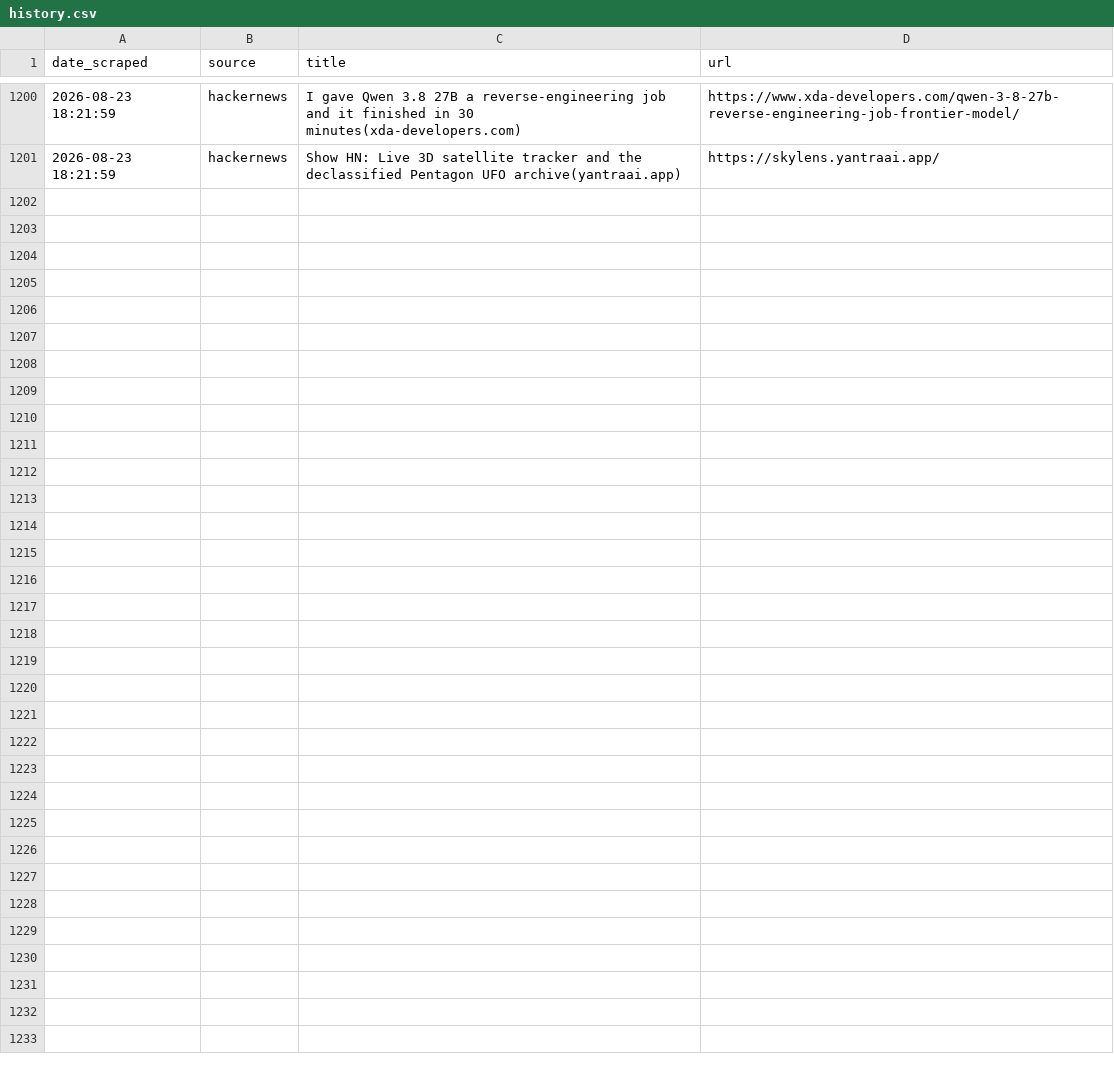
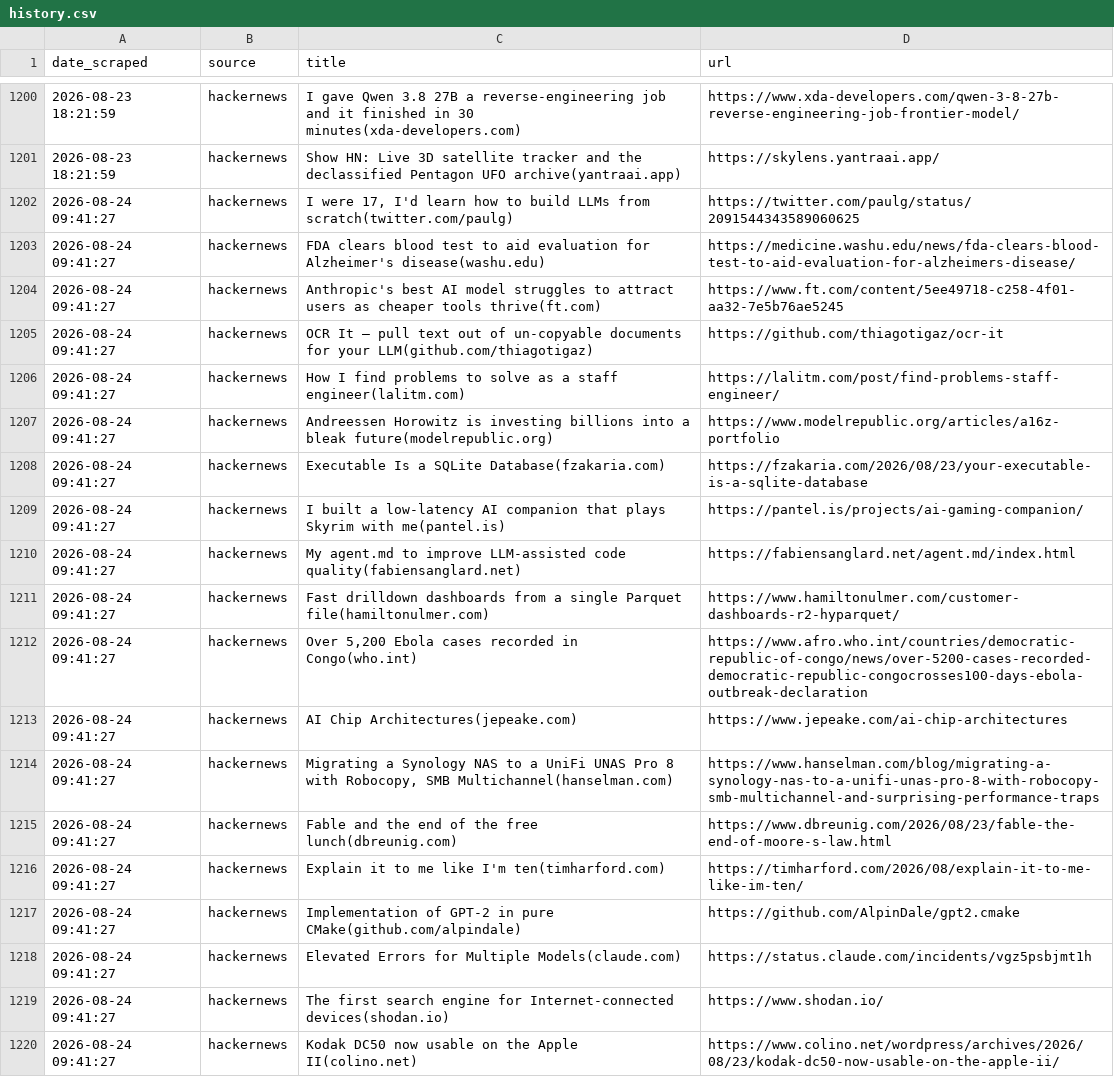
Before and after one commit to yosserayari/trendwatch, a CSV file: storage/history.csv, drawn as a sheet; only a part is shown, gaps mark what is left out; the diff names each change by its address in the sheet, - before the commit and + after, or states it on an @@ line.

```diff
--- a/storage/history.csv
+++ b/storage/history.csv
+row 1202: 2026-08-24 09:41:27 | hackernews | I were 17, I'd learn how to build LLMs from scratch(twitter.com/paulg) | https://twitter.com/paulg/status/2091544343589060625
+row 1203: 2026-08-24 09:41:27 | hackernews | FDA clears blood test to aid evaluation for Alzheimer's disease(washu.edu) | https://medicine.washu.edu/news/fda-clears-blood-test-to-aid-evaluation-for-alzheimers-disease/
+row 1204: 2026-08-24 09:41:27 | hackernews | Anthropic's best AI model struggles to attract users as cheaper tools thrive(ft.com) | https://www.ft.com/content/5ee49718-c258-4f01-aa32-7e5b76ae5245
+row 1205: 2026-08-24 09:41:27 | hackernews | OCR It – pull text out of un-copyable documents for your LLM(github.com/thiagotigaz) | https://github.com/thiagotigaz/ocr-it
+row 1206: 2026-08-24 09:41:27 | hackernews | How I find problems to solve as a staff engineer(lalitm.com) | https://lalitm.com/post/find-problems-staff-engineer/
+row 1207: 2026-08-24 09:41:27 | hackernews | Andreessen Horowitz is investing billions into a bleak future(modelrepublic.org) | https://www.modelrepublic.org/articles/a16z-portfolio
+row 1208: 2026-08-24 09:41:27 | hackernews | Executable Is a SQLite Database(fzakaria.com) | https://fzakaria.com/2026/08/23/your-executable-is-a-sqlite-database
+row 1209: 2026-08-24 09:41:27 | hackernews | I built a low-latency AI companion that plays Skyrim with me(pantel.is) | https://pantel.is/projects/ai-gaming-companion/
+row 1210: 2026-08-24 09:41:27 | hackernews | My agent.md to improve LLM-assisted code quality(fabiensanglard.net) | https://fabiensanglard.net/agent.md/index.html
+row 1211: 2026-08-24 09:41:27 | hackernews | Fast drilldown dashboards from a single Parquet file(hamiltonulmer.com) | https://www.hamiltonulmer.com/customer-dashboards-r2-hyparquet/
+row 1212: 2026-08-24 09:41:27 | hackernews | Over 5,200 Ebola cases recorded in Congo(who.int) | https://www.afro.who.int/countries/democratic-republic-of-congo/news/over-5200-cases-recorded-democratic-republic-congocrosses100-days-ebola-outbreak-declaration
+row 1213: 2026-08-24 09:41:27 | hackernews | AI Chip Architectures(jepeake.com) | https://www.jepeake.com/ai-chip-architectures
+row 1214: 2026-08-24 09:41:27 | hackernews | Migrating a Synology NAS to a UniFi UNAS Pro 8 with Robocopy, SMB Multichannel(hanselman.com) | https://www.hanselman.com/blog/migrating-a-synology-nas-to-a-unifi-unas-pro-8-with-robocopy-smb-multichannel-and-surprising-performance-traps
+row 1215: 2026-08-24 09:41:27 | hackernews | Fable and the end of the free lunch(dbreunig.com) | https://www.dbreunig.com/2026/08/23/fable-the-end-of-moore-s-law.html
+row 1216: 2026-08-24 09:41:27 | hackernews | Explain it to me like I'm ten(timharford.com) | https://timharford.com/2026/08/explain-it-to-me-like-im-ten/
+row 1217: 2026-08-24 09:41:27 | hackernews | Implementation of GPT-2 in pure CMake(github.com/alpindale) | https://github.com/AlpinDale/gpt2.cmake
+row 1218: 2026-08-24 09:41:27 | hackernews | Elevated Errors for Multiple Models(claude.com) | https://status.claude.com/incidents/vgz5psbjmt1h
+row 1219: 2026-08-24 09:41:27 | hackernews | The first search engine for Internet-connected devices(shodan.io) | https://www.shodan.io/
+row 1220: 2026-08-24 09:41:27 | hackernews | Kodak DC50 now usable on the Apple II(colino.net) | https://www.colino.net/wordpress/archives/2026/08/23/kodak-dc50-now-usable-on-the-apple-ii/
```
